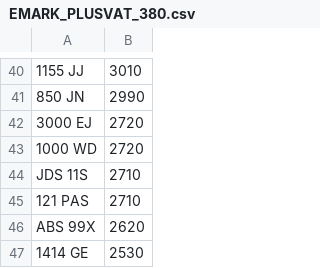
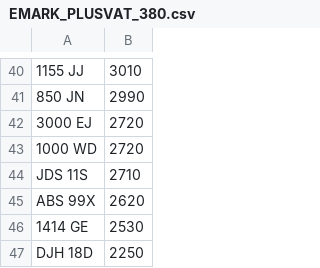
Before and after one commit to martinsumner/simplyreg, a CSV file: csv/EMARK_PLUSVAT_380.csv, drawn as a sheet; only a part is shown, gaps mark what is left out; the shorter side is filled out with more unchanged rows; the diff names each change by its address in the sheet, - before the commit and + after, or states it on an @@ line.

```diff
--- a/csv/EMARK_PLUSVAT_380.csv
+++ b/csv/EMARK_PLUSVAT_380.csv
-row 45: 121 PAS | 2710
```
Also changed, not shown: csv/MUNN_NOVAT_0.csv.
